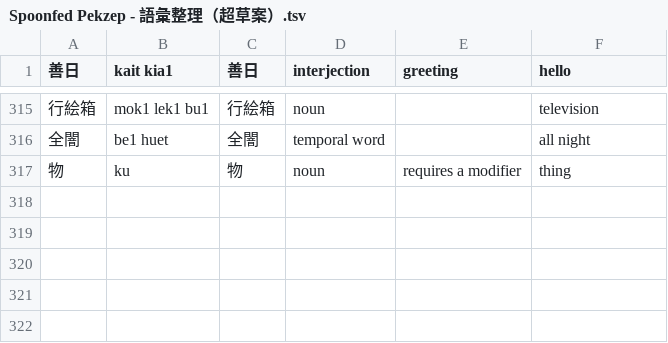
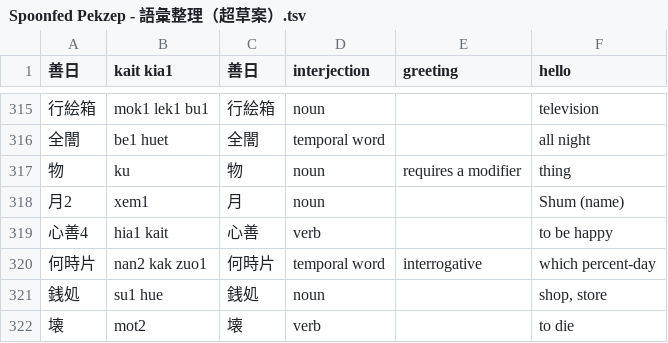
Before and after one commit to jurliyuuri/spoonfed_pekzep, a TSV file: raw/Spoonfed Pekzep - 語彙整理（超草案）.tsv, drawn as a sheet; only a part is shown, gaps mark what is left out; the diff names each change by its address in the sheet, - before the commit and + after, or states it on an @@ line.

```diff
--- a/raw/Spoonfed Pekzep - 語彙整理（超草案）.tsv
+++ b/raw/Spoonfed Pekzep - 語彙整理（超草案）.tsv
+row 318: 月2 | xem1 | 月 | noun |  | Shum (name)
+row 319: 心善4 | hia1 kait | 心善 | verb |  | to be happy
+row 320: 何時片 | nan2 kak zuo1 | 何時片 | temporal word | interrogative | which percent-day
+row 321: 銭処 | su1 hue | 銭処 | noun |  | shop, store
+row 322: 壊 | mot2 | 壊 | verb |  | to die
```
Also changed, not shown: raw/Spoonfed Pekzep - SpoonfedPekzep.tsv, 18 other files.
